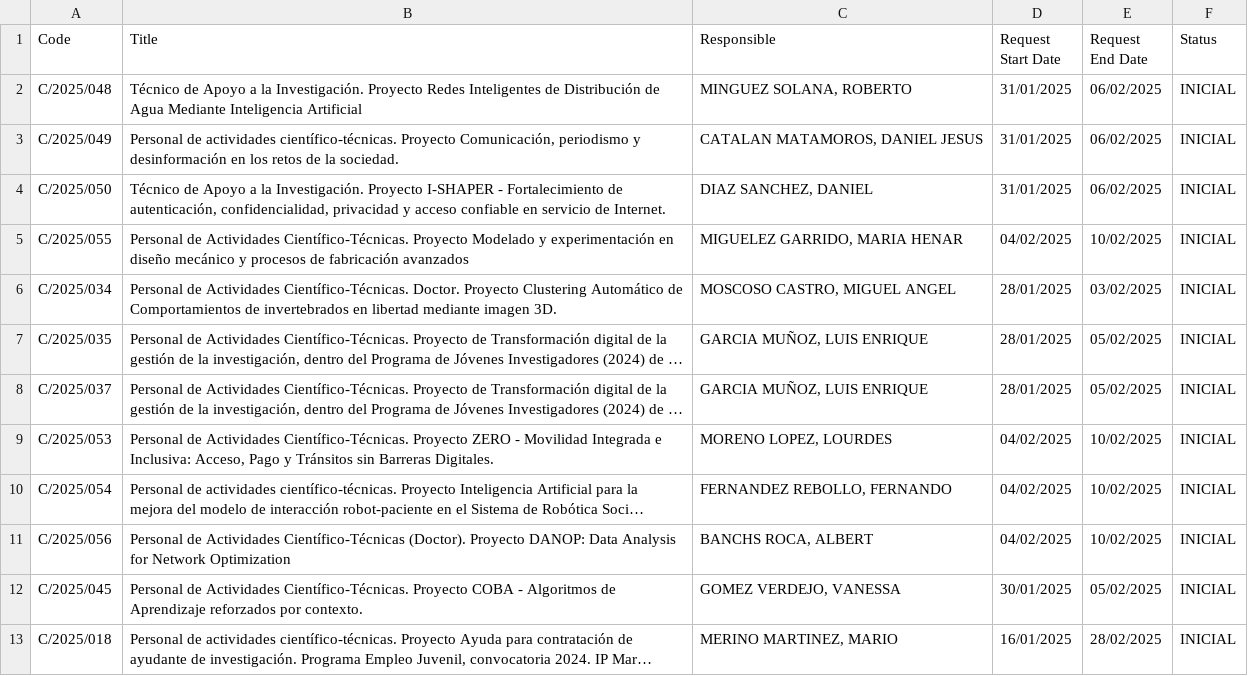
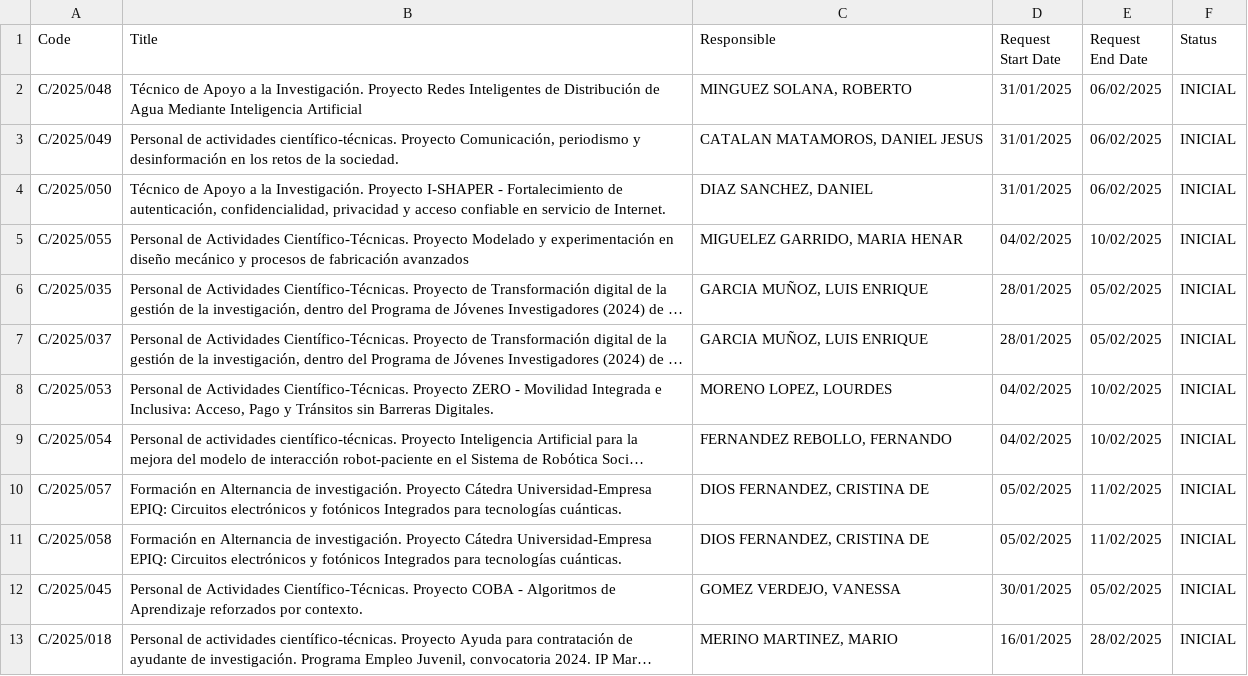
Before and after one commit to oscgf/atenea-scraper, a CSV file: job_offers.csv, drawn as a sheet; only a part is shown; long unchanged cells end in …; removed rows and columns are numbered as before the commit, all else as after; the diff names each change by its address in the sheet, - before the commit and + after, or states it on an @@ line.

```diff
--- a/job_offers.csv
+++ b/job_offers.csv
-row 6: C/2025/034 | Personal de Actividades Científico-Técnicas. Doctor. Proyecto Clustering Automático de Comportamientos de invertebrados en libertad mediante imagen 3D. | MOSCOSO CASTRO, MIGUEL ANGEL | 28/01/2025 | 03/02/2025 | INICIAL
-A10 (Code): C/2025/056
+A10 (Code): C/2025/057
-B10 (Title): Personal de Actividades Científico-Técnicas (Doctor). Proyecto DANOP: Data Analysis for Network Optimization
+B10 (Title): Formación en Alternancia de investigación. Proyecto Cátedra Universidad-Empresa EPIQ: Circuitos electrónicos y fotónicos Integrados para tecnologías cuánticas.
-C10 (Responsible): BANCHS ROCA, ALBERT
+C10 (Responsible): DIOS FERNANDEZ, CRISTINA DE
-D10 (Request Start Date): 04/02/2025
+D10 (Request Start Date): 05/02/2025
-E10 (Request End Date): 10/02/2025
+E10 (Request End Date): 11/02/2025
+row 11: C/2025/058 | Formación en Alternancia de investigación. Proyecto Cátedra Universidad-Empresa EPIQ: Circuitos electrónicos y fotónicos Integrados para tecnologías cuánticas. | DIOS FERNANDEZ, CRISTINA DE | 05/02/2025 | 11/02/2025 | INICIAL
```
